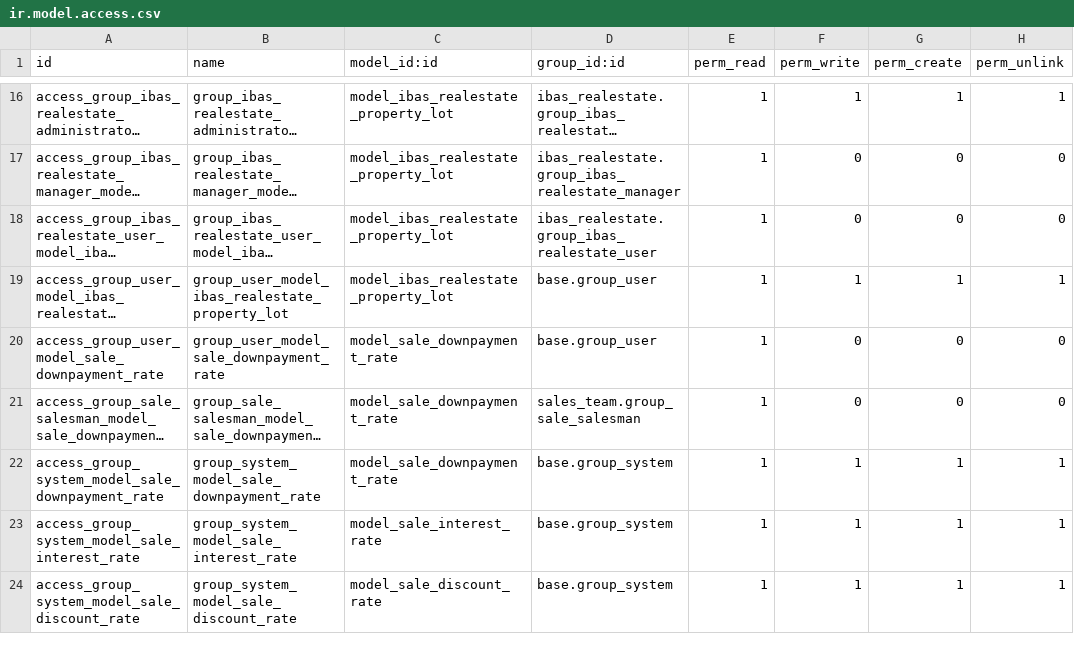
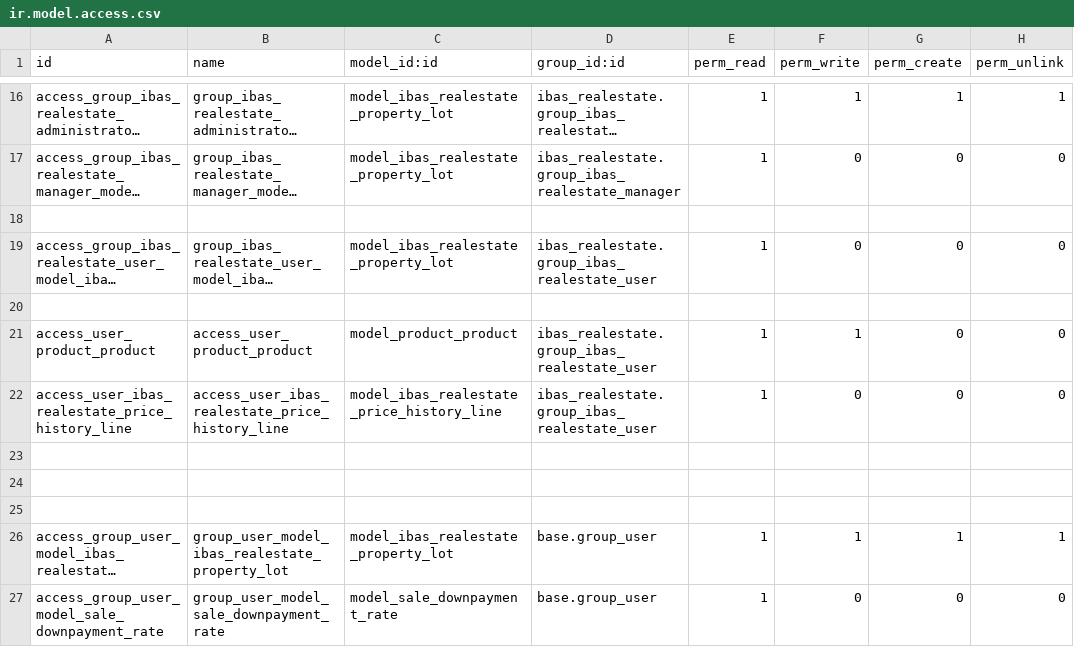
Before and after one commit to ibassoftware/nextasia, a CSV file: ibas_realestate/security/ir.model.access.csv, drawn as a sheet; only a part is shown, gaps mark what is left out; the shorter side is filled out with more unchanged rows; long unchanged cells end in …; the diff names each change by its address in the sheet, - before the commit and + after, or states it on an @@ line.

```diff
--- a/ibas_realestate/security/ir.model.access.csv
+++ b/ibas_realestate/security/ir.model.access.csv
+row 18: (empty)
+row 20: (empty)
+row 21: access_user_product_product | access_user_product_product | model_product_product | ibas_realestate.group_ibas_realestate_user | 1 | 1 | 0 | 0
+row 22: access_user_ibas_realestate_price_history_line | access_user_ibas_realestate_price_history_line | model_ibas_realestate_price_history_line | ibas_realestate.group_ibas_realestate_user | 1 | 0 | 0 | 0
+row 23: (empty)
+row 24: (empty)
+row 25: (empty)
```
Also changed, not shown: 10 other files.
